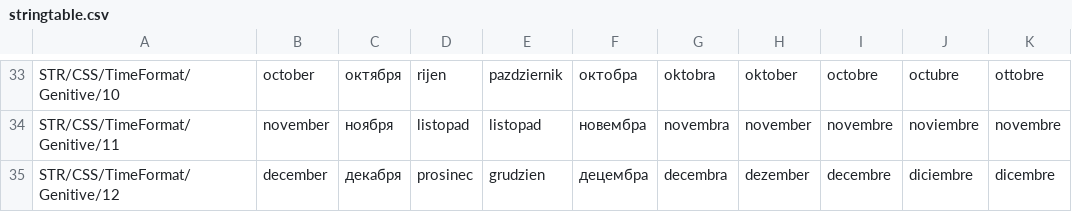
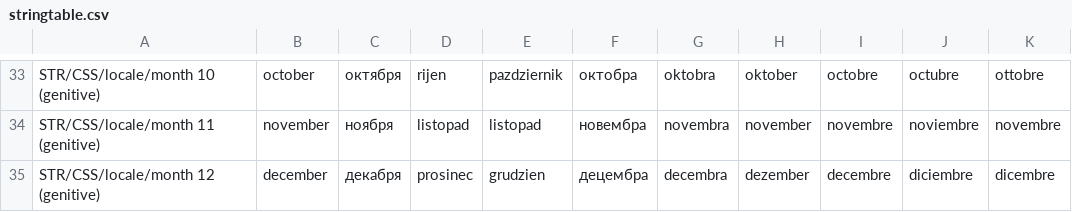
Before and after one commit to DenVdmj/arma2-sqf-library-communitys-shared-scripts, a CSV file: trunk/css/stringtable.csv, drawn as a sheet; only a part is shown, gaps mark what is left out; the diff covers the shown part only; the diff names each change by its address in the sheet, - before the commit and + after, or states it on an @@ line.

```diff
--- a/trunk/css/stringtable.csv
+++ b/trunk/css/stringtable.csv
-A33: STR/CSS/TimeFormat/Genitive/10
+A33: STR/CSS/locale/month 10 (genitive)
-A34: STR/CSS/TimeFormat/Genitive/11
+A34: STR/CSS/locale/month 11 (genitive)
-A35: STR/CSS/TimeFormat/Genitive/12
+A35: STR/CSS/locale/month 12 (genitive)
```
Also changed, not shown: 26 edited cells elsewhere in this file, 24 other files.
